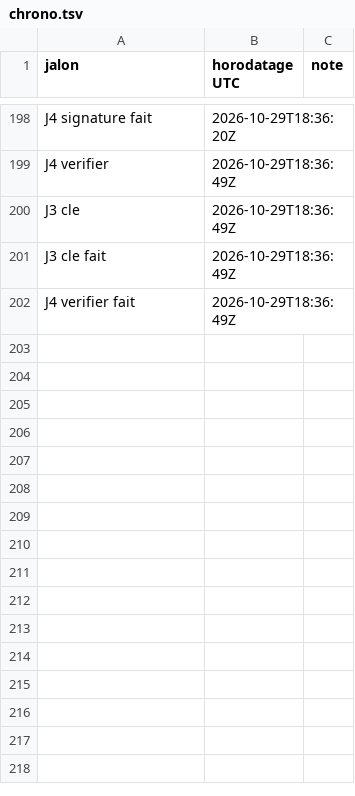
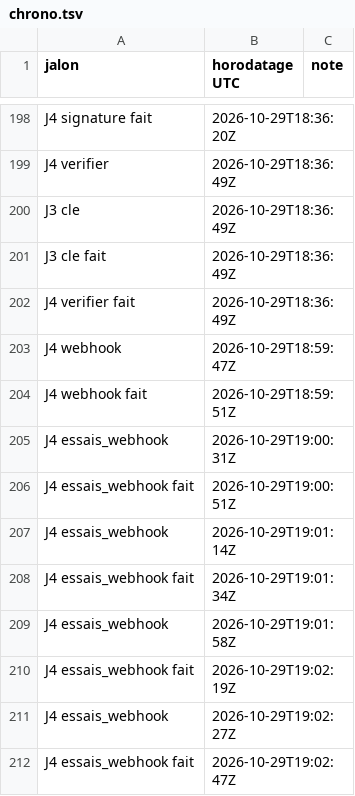
Before and after one commit to gigi206/supply-chain, a TSV file: poc/bricks/08-trust-plane/resultats/chrono.tsv, drawn as a sheet; only a part is shown, gaps mark what is left out; the diff names each change by its address in the sheet, - before the commit and + after, or states it on an @@ line.

Commit message:
Brique 08, J4 terminé (option C du propriétaire : construction de sample-app reportée en J7 avec Kata) : webhook Forgejo signé (X-Hub-Signature-256, vérifié dans le code de Forgejo et de Triggers), EventListener sur sc-confiance ; test 5 réussi (non signé, mauvaise signature et corps modifié refusés ; rejeux sans effet par nom de PipelineRun dérivé du commit signé) ; provenance du PipelineRun signée avec commit et dépôt

```diff
--- a/poc/bricks/08-trust-plane/resultats/chrono.tsv
+++ b/poc/bricks/08-trust-plane/resultats/chrono.tsv
+row 203: J4 webhook | 2026-10-29T18:59:47Z
+row 204: J4 webhook fait | 2026-10-29T18:59:51Z
+row 205: J4 essais_webhook | 2026-10-29T19:00:31Z
+row 206: J4 essais_webhook fait | 2026-10-29T19:00:51Z
+row 207: J4 essais_webhook | 2026-10-29T19:01:14Z
+row 208: J4 essais_webhook fait | 2026-10-29T19:01:34Z
+row 209: J4 essais_webhook | 2026-10-29T19:01:58Z
+row 210: J4 essais_webhook fait | 2026-10-29T19:02:19Z
+row 211: J4 essais_webhook | 2026-10-29T19:02:27Z
+row 212: J4 essais_webhook fait | 2026-10-29T19:02:47Z
```
Also changed, not shown: 7 other files.
